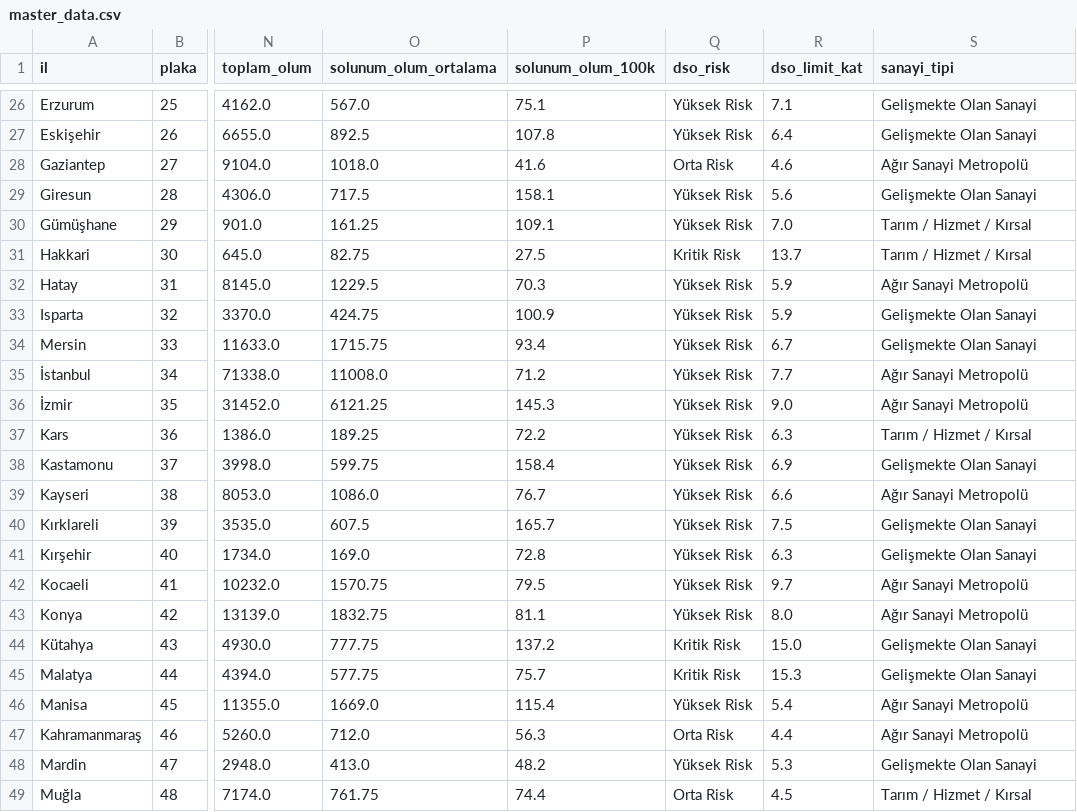
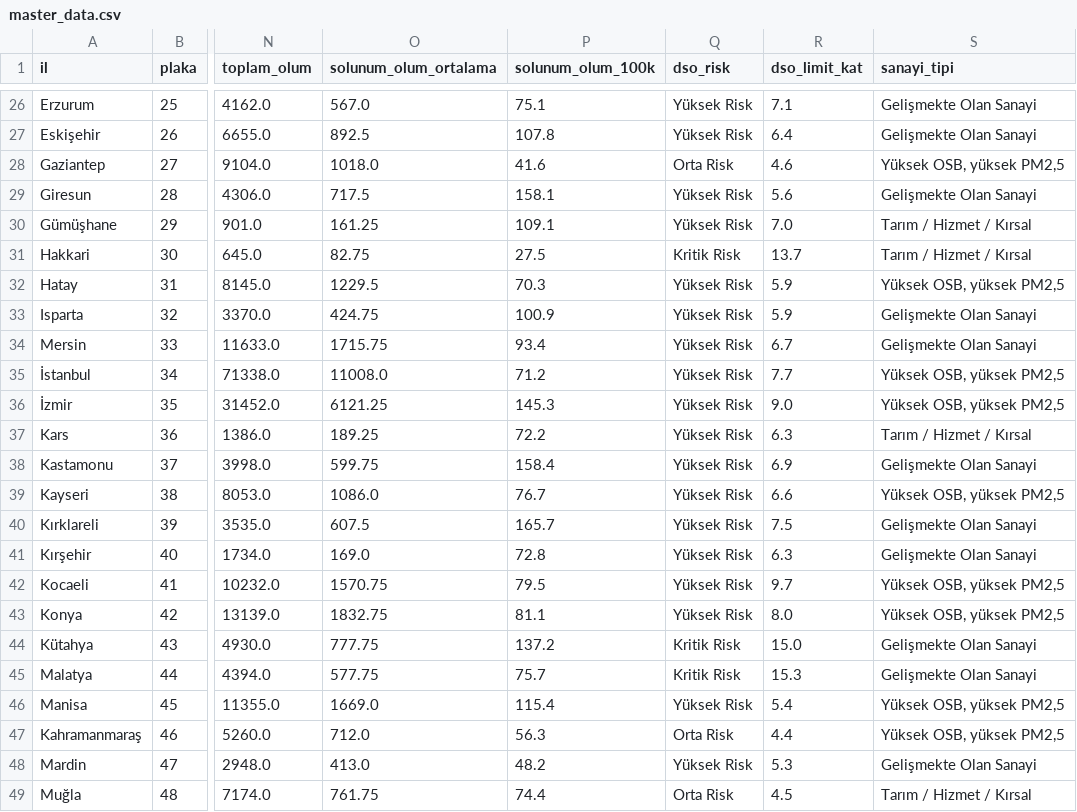
Before and after one commit to seyhanil1/turkiye-hava-kalitesi, a CSV file: data/master_data.csv, drawn as a sheet; only a part is shown, gaps mark what is left out; the diff covers the shown part only; the diff names each change by its address in the sheet, - before the commit and + after, or states it on an @@ line.

```diff
--- a/data/master_data.csv
+++ b/data/master_data.csv
-S28 (sanayi_tipi): Ağır Sanayi Metropolü
+S28 (sanayi_tipi): Yüksek OSB, yüksek PM2,5
-S32 (sanayi_tipi): Ağır Sanayi Metropolü
+S32 (sanayi_tipi): Yüksek OSB, yüksek PM2,5
-S35:S36 (sanayi_tipi): Ağır Sanayi Metropolü
+S35:S36 (sanayi_tipi): Yüksek OSB, yüksek PM2,5
-S39 (sanayi_tipi): Ağır Sanayi Metropolü
+S39 (sanayi_tipi): Yüksek OSB, yüksek PM2,5
-S42:S43 (sanayi_tipi): Ağır Sanayi Metropolü
+S42:S43 (sanayi_tipi): Yüksek OSB, yüksek PM2,5
-S46:S47 (sanayi_tipi): Ağır Sanayi Metropolü
+S46:S47 (sanayi_tipi): Yüksek OSB, yüksek PM2,5
```
Also changed, not shown: 10 edited cells elsewhere in this file, 11 other files.
